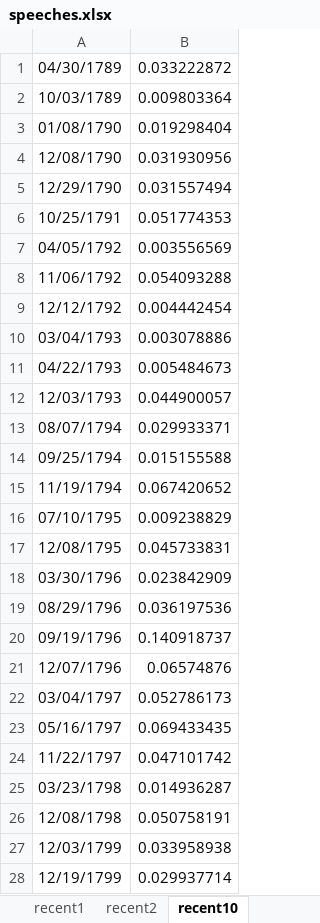
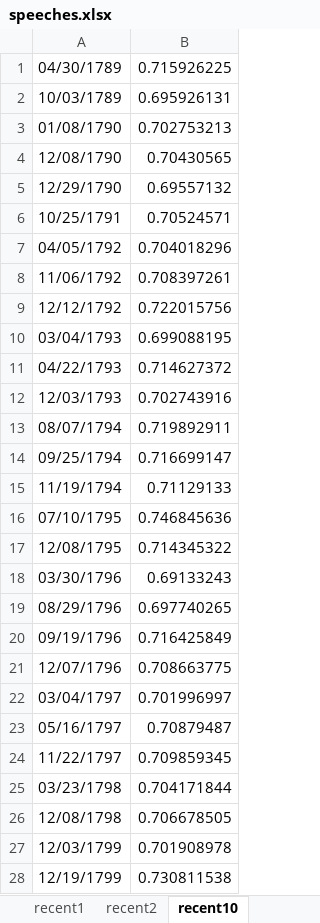
Before and after one commit to somethingnew2-0/CS577-Huffman, an Excel workbook: Huffman/speeches.xlsx, sheet recent10, drawn as a sheet; only a part is shown; values as stored, in another font and other column widths than the file's, no borders; charts and pictures not drawn; the diff covers the shown part only; the diff names each change by its address in the sheet, - before the commit and + after, or states it on an @@ line.

```diff
--- a/Huffman/speeches.xlsx (sheet recent10)
+++ b/Huffman/speeches.xlsx (sheet recent10)
-B1: 0.033222872
+B1: 0.715926225
-B2: 0.009803364
+B2: 0.695926131
-B3: 0.019298404
+B3: 0.702753213
-B4: 0.031930956
+B4: 0.70430565
-B5: 0.031557494
+B5: 0.69557132
-B6: 0.051774353
+B6: 0.70524571
-B7: 0.003556569
+B7: 0.704018296
-B8: 0.054093288
+B8: 0.708397261
-B9: 0.004442454
+B9: 0.722015756
-B10: 0.003078886
+B10: 0.699088195
-B11: 0.005484673
+B11: 0.714627372
-B12: 0.044900057
+B12: 0.702743916
-B13: 0.029933371
+B13: 0.719892911
-B14: 0.015155588
+B14: 0.716699147
-B15: 0.067420652
+B15: 0.71129133
-B16: 0.009238829
+B16: 0.746845636
-B17: 0.045733831
+B17: 0.714345322
-B18: 0.023842909
+B18: 0.69133243
-B19: 0.036197536
+B19: 0.697740265
-B20: 0.140918737
+B20: 0.716425849
-B21: 0.06574876
+B21: 0.708663775
-B22: 0.052786173
+B22: 0.701996997
-B23: 0.069433435
+B23: 0.70879487
-B24: 0.047101742
+B24: 0.709859345
-B25: 0.014936287
+B25: 0.704171844
-B26: 0.050758191
+B26: 0.706678505
-B27: 0.033958938
+B27: 0.701908978
-B28: 0.029937714
+B28: 0.730811538
```
Also changed, not shown: 598 edited cells elsewhere in this sheet, sheet recent2, sheet all, sheet old10, sheet old300, sheet recent100, sheet recent300, 3 more sheets, charts or pictures, 11 other files.
